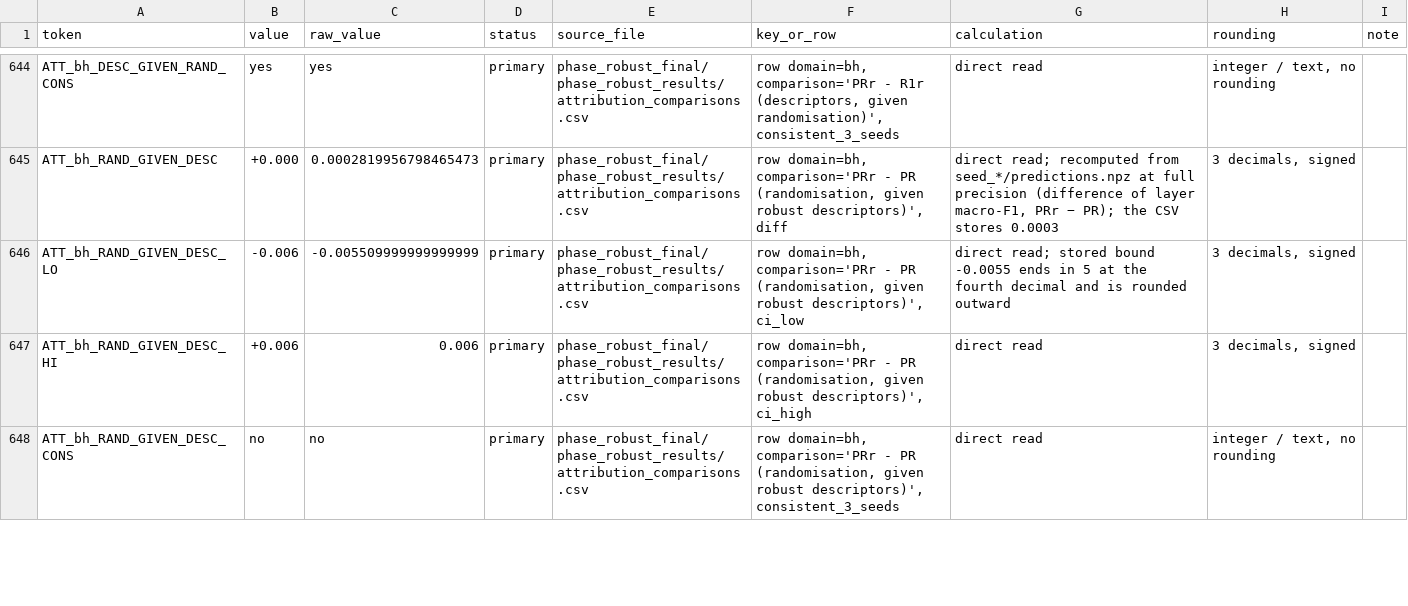
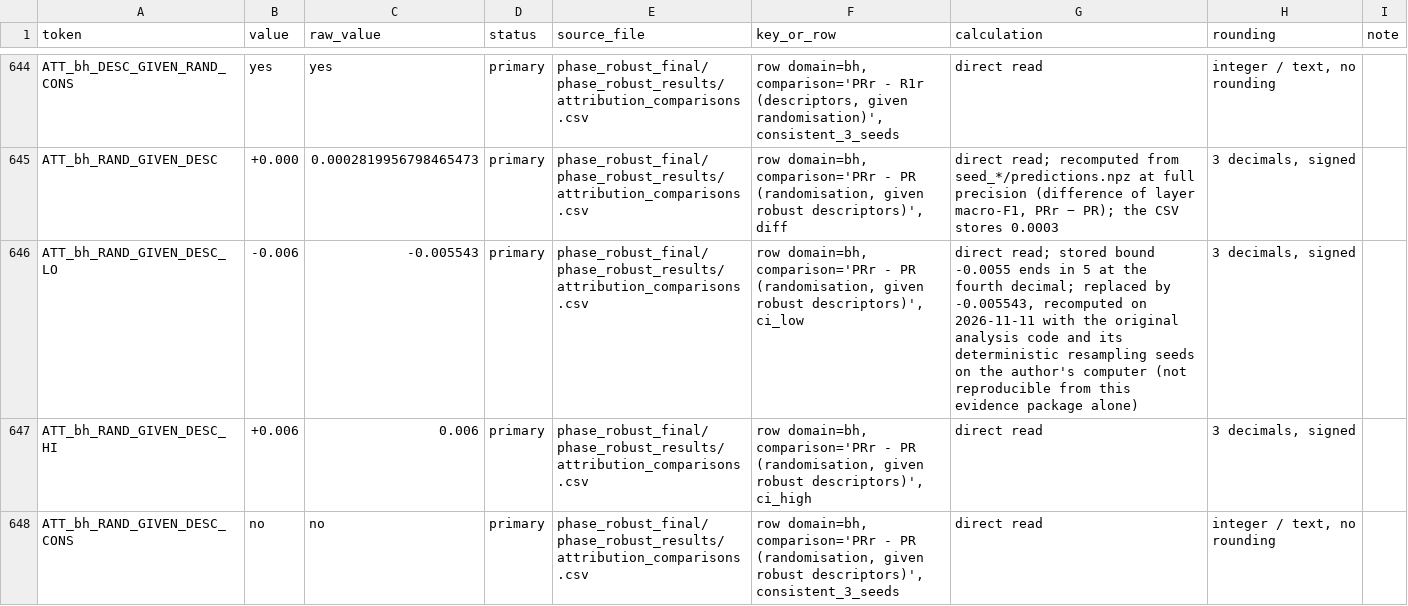
Before and after one commit to moahaimen/Isra_-arduino, a CSV file: mdpi_sensors_preparation/NUMBER_PROVENANCE_MDPI.csv, drawn as a sheet; only a part is shown, gaps mark what is left out; the diff covers the shown part only.

```diff
--- a/mdpi_sensors_preparation/NUMBER_PROVENANCE_MDPI.csv
+++ b/mdpi_sensors_preparation/NUMBER_PROVENANCE_MDPI.csv
@@ -645,3 +645,3 @@ ATT_bh_DESC_GIVEN_RAND_CONS,yes,yes,primary,phase_robust_final/phase_robust_resu
 ATT_bh_RAND_GIVEN_DESC,+0.000,0.0002819956798465473,primary,phase_robust_final/phase_robust_results/attribution_comparisons.csv,"row domain=bh, comparison='PRr - PR (randomisation, given robust descriptors)', diff","direct read; recomputed from seed_*/predictions.npz at full precision (difference of layer macro-F1, PRr − PR); the CSV stores 0.0003","3 decimals, signed",
-ATT_bh_RAND_GIVEN_DESC_LO,-0.006,-0.005509999999999999,primary,phase_robust_final/phase_robust_results/attribution_comparisons.csv,"row domain=bh, comparison='PRr - PR (randomisation, given robust descriptors)', ci_low",direct read; stored bound -0.0055 ends in 5 at the fourth decimal and is rounded outward,"3 decimals, signed",
+ATT_bh_RAND_GIVEN_DESC_LO,-0.006,-0.005543,primary,phase_robust_final/phase_robust_results/attribution_comparisons.csv,"row domain=bh, comparison='PRr - PR (randomisation, given robust descriptors)', ci_low","direct read; stored bound -0.0055 ends in 5 at the fourth decimal; replaced by -0.005543, recomputed on 2026-11-11 with the original analysis code and its deterministic resampling seeds on the author's computer (not reproducible from this evidence package alone)","3 decimals, signed",
 ATT_bh_RAND_GIVEN_DESC_HI,+0.006,0.006,primary,phase_robust_final/phase_robust_results/attribution_comparisons.csv,"row domain=bh, comparison='PRr - PR (randomisation, given robust descriptors)', ci_high",direct read,"3 decimals, signed",
```
Also changed, not shown: 5 edited cells elsewhere in this file, mdpi_sensors_preparation/manuscript/TOKENS_USED.csv, mdpi_sensors_preparation/tables/Table06_baselines.csv, 46 other files.
